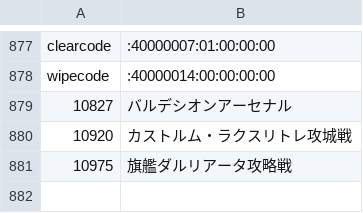
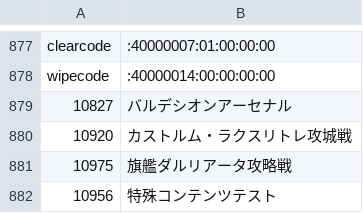
Before and after one commit to Eoshria/Test_4a05r4_IVX_Data, a CSV file: Testdata_Lite.csv, drawn as a sheet; only a part is shown, gaps mark what is left out.

Commit message:
Update Testdata_Lite.csv

```diff
--- a/Testdata_Lite.csv
+++ b/Testdata_Lite.csv
@@ -881 +881,2 @@ wipecode,:40000014:00:00:00:00
 10975,旗艦ダルリアータ攻略戦
+10956,特殊コンテンツテスト
```
